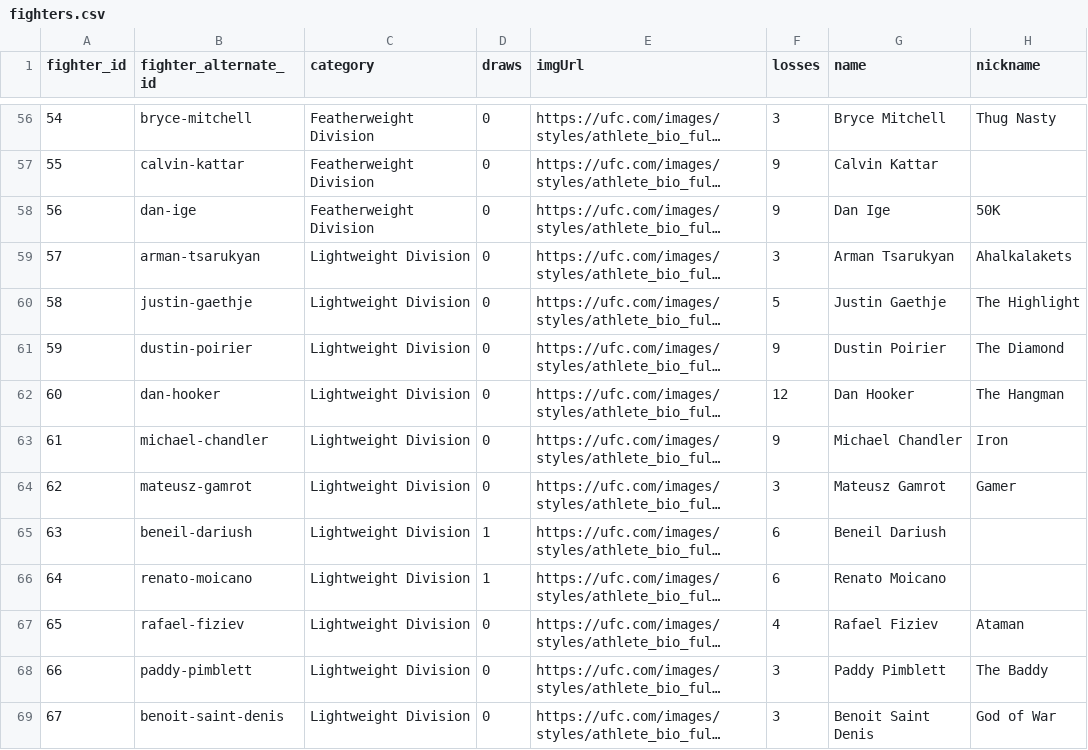
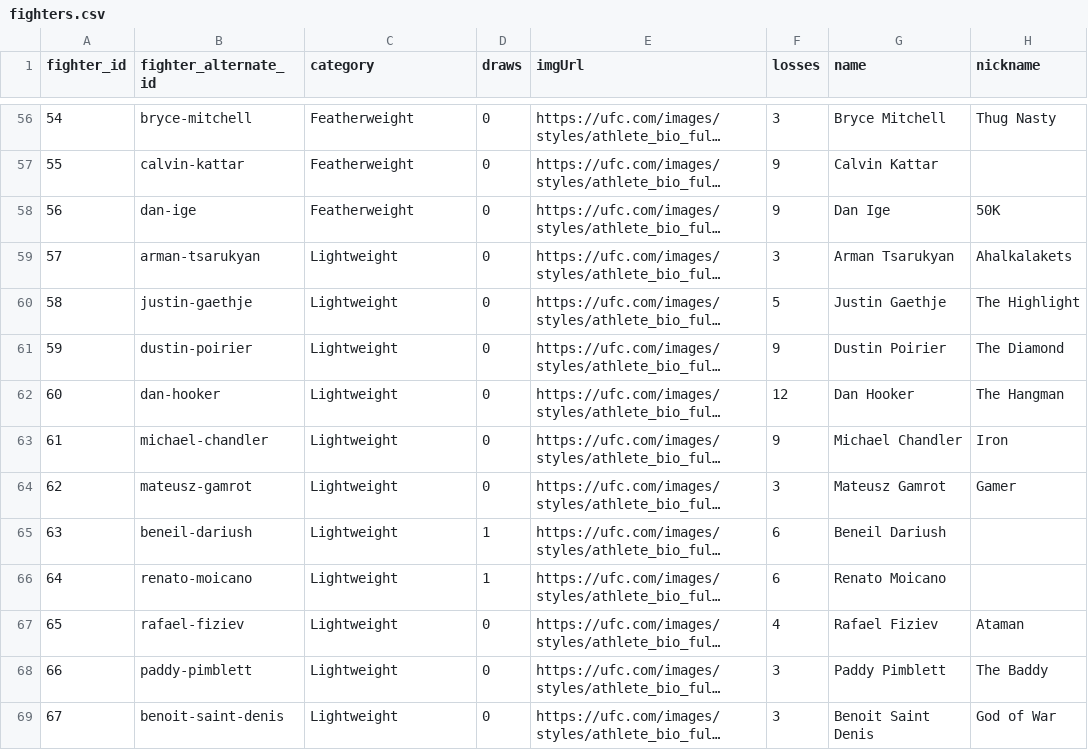
Before and after one commit to DVHeld/UFC_Stats, a CSV file: data/fighters.csv, drawn as a sheet; only a part is shown, gaps mark what is left out; long unchanged cells end in …; the diff covers the shown part only; the diff names each change by its address in the sheet, - before the commit and + after, or states it on an @@ line.

```diff
--- a/data/fighters.csv
+++ b/data/fighters.csv
-C56:C58 (category): Featherweight Division
+C56:C58 (category): Featherweight
-C59:C69 (category): Lightweight Division
+C59:C69 (category): Lightweight
```
Also changed, not shown: 159 edited cells elsewhere in this file.
